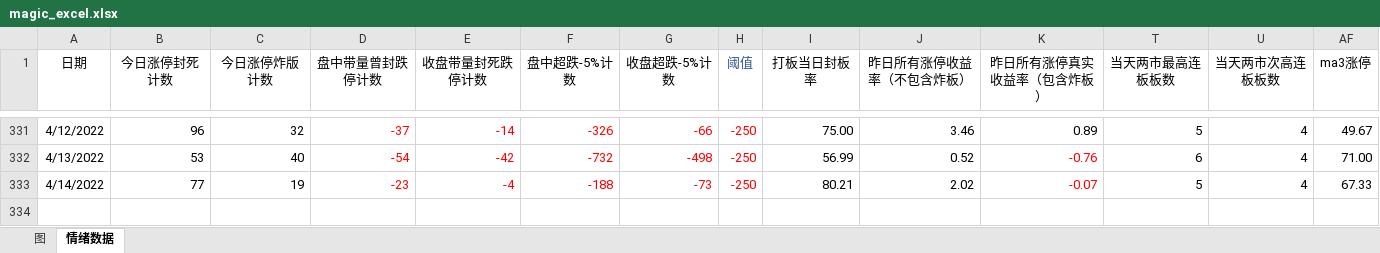
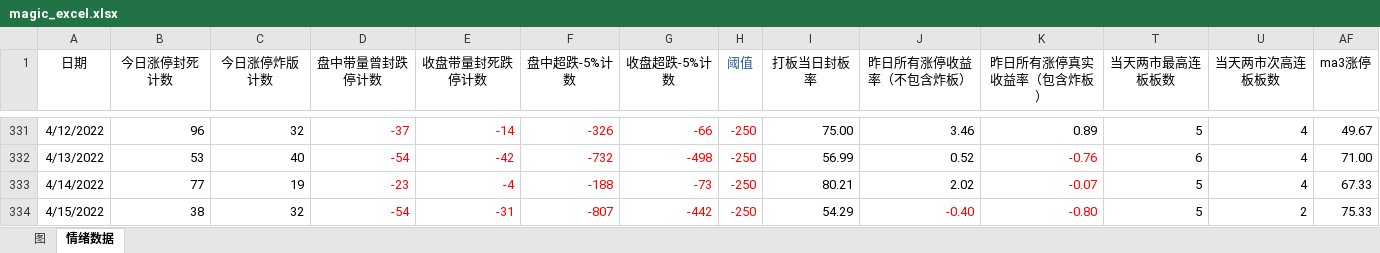
Before and after one commit to Ghost2016/stockDetailQuery, an Excel workbook: magic_excel.xlsx, sheet 情绪数据, drawn as a sheet; only a part is shown, gaps mark what is left out; values as stored, in another font and other column widths than the file's, no borders; conditional formats not drawn; rows hold the shown columns only; the diff names each change by its address in the sheet, - before the commit and + after, or states it on an @@ line.

Commit message:
fix: magic&date

```diff
--- a/magic_excel.xlsx (sheet 情绪数据)
+++ b/magic_excel.xlsx (sheet 情绪数据)
+row 334: 4/15/2022 | 38 | 32 | -54 | -31 | -807 | -442 | -250 | 54.29 | -0.40 | -0.80 | 5 | 2 | 75.33
```
Also changed, not shown: charts or pictures, 2 other files.
